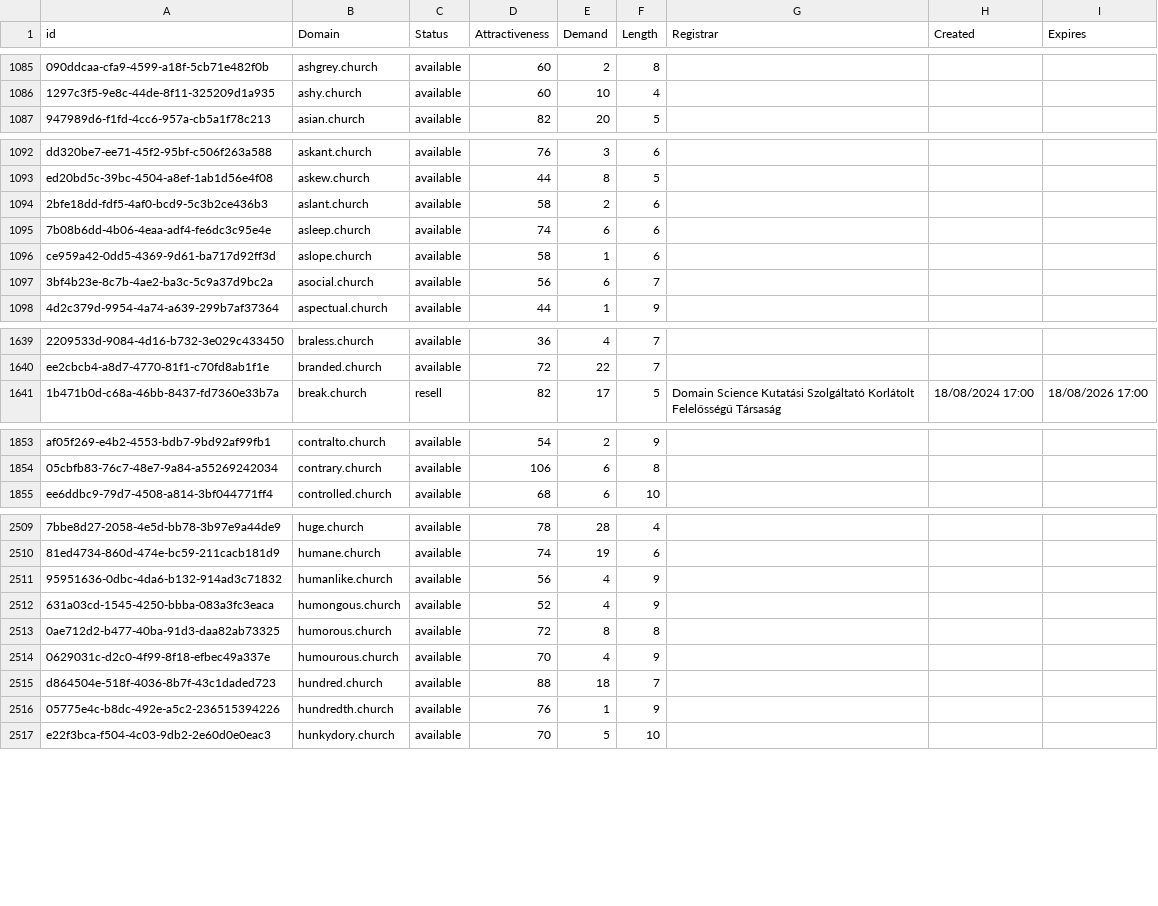
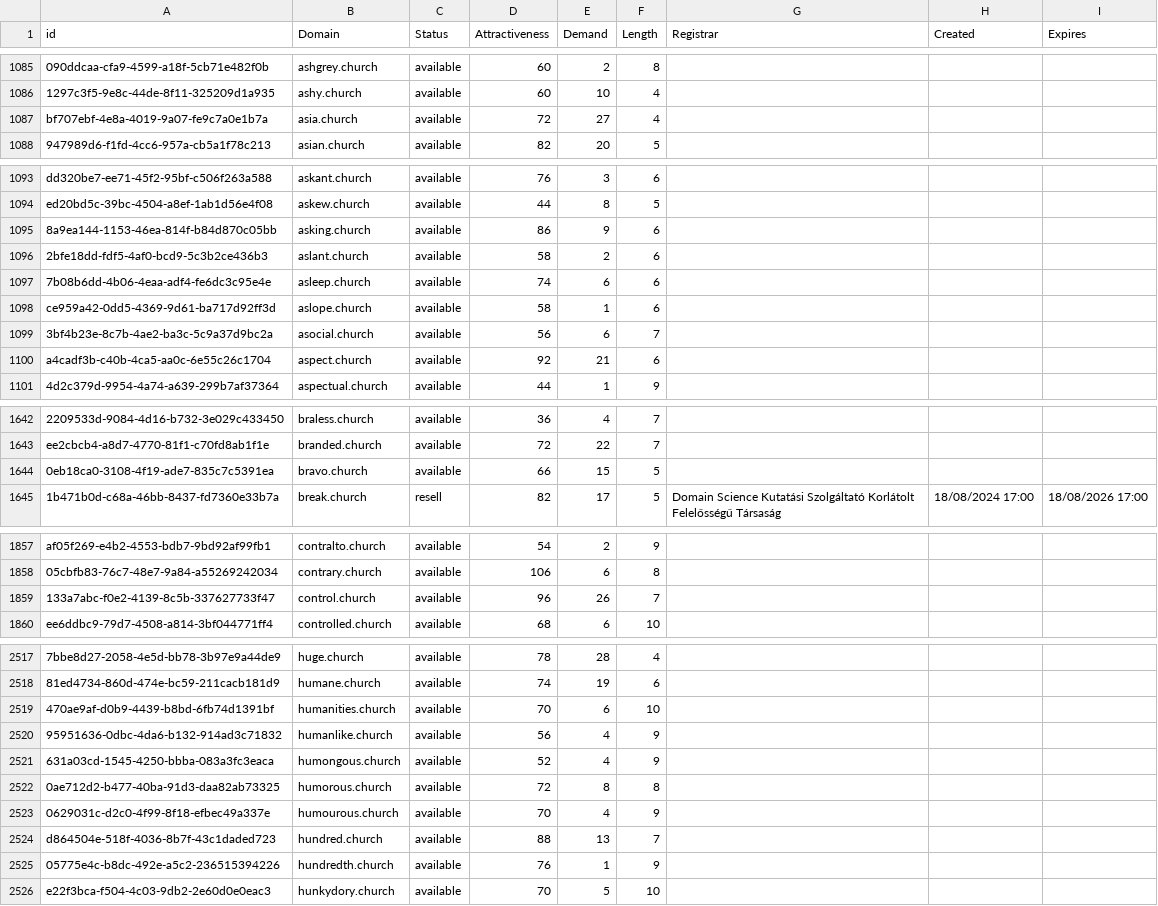
Before and after one commit to UniqueDomains/church-oneword-domains, a CSV file: church.csv, drawn as a sheet; only a part is shown, gaps mark what is left out; addresses are those after the commit; the diff covers the shown part only; the diff names each change by its address in the sheet, - before the commit and + after, or states it on an @@ line.

Commit message:
Domains update

```diff
--- a/church.csv
+++ b/church.csv
+row 1087: bf707ebf-4e8a-4019-9a07-fe9c7a0e1b7a | asia.church | available | 72 | 27 | 4
+row 1095: 8a9ea144-1153-46ea-814f-b84d870c05bb | asking.church | available | 86 | 9 | 6
+row 1100: a4cadf3b-c40b-4ca5-aa0c-6e55c26c1704 | aspect.church | available | 92 | 21 | 6
+row 1644: 0eb18ca0-3108-4f19-ade7-835c7c5391ea | bravo.church | available | 66 | 15 | 5
+row 1859: 133a7abc-f0e2-4139-8c5b-337627733f47 | control.church | available | 96 | 26 | 7
+row 2519: 470ae9af-d0b9-4439-b8bd-6fb74d1391bf | humanities.church | available | 70 | 6 | 10
-E2524 (Demand): 18
+E2524 (Demand): 13
```
Also changed, not shown: 6 added rows, 1 removed row and 24 edited cells elsewhere in this file, 2 other files.
